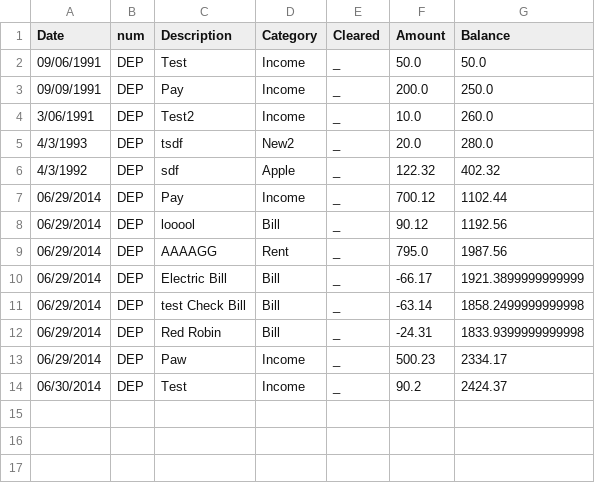
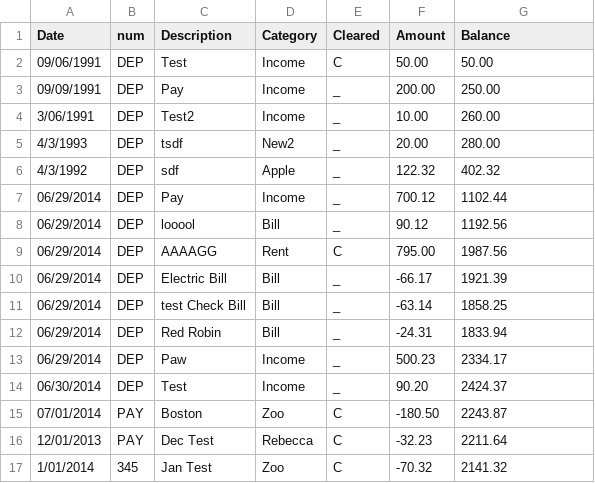
Before and after one commit to himmAllRight/ryMoney, a CSV file: accounts/Ryan/transactionReg.csv, drawn as a sheet.

```diff
--- a/accounts/Ryan/transactionReg.csv
+++ b/accounts/Ryan/transactionReg.csv
@@ -1,6 +1,6 @@
 Date,num,Description,Category,Cleared,Amount,Balance
-09/06/1991,DEP,Test,Income, _ ,50.0,50.0
-09/09/1991,DEP,Pay,Income, _ ,200.0,250.0
-3/06/1991,DEP,Test2,Income, _ ,10.0,260.0
-4/3/1993,DEP,tsdf,New2, _ ,20.0,280.0
+09/06/1991,DEP,Test,Income, C ,50.00,50.00
+09/09/1991,DEP,Pay,Income, _ ,200.00,250.00
+3/06/1991,DEP,Test2,Income, _ ,10.00,260.00
+4/3/1993,DEP,tsdf,New2, _ ,20.00,280.00
 4/3/1992,DEP,sdf,Apple, _ ,122.32,402.32
@@ -8,7 +8,10 @@ Date,num,Description,Category,Cleared,Amount,Balance
 06/29/2014,DEP,looool,Bill, _ ,90.12,1192.56
-06/29/2014,DEP,AAAAGG,Rent, _ ,795.0,1987.56
-06/29/2014,DEP,Electric Bill,Bill, _ ,-66.17,1921.3899999999999
-06/29/2014,DEP,test Check Bill,Bill, _ ,-63.14,1858.2499999999998
-06/29/2014,DEP,Red Robin,Bill, _ ,-24.31,1833.9399999999998
+06/29/2014,DEP,AAAAGG,Rent, C ,795.00,1987.56
+06/29/2014,DEP,Electric Bill,Bill, _ ,-66.17,1921.39
+06/29/2014,DEP,test Check Bill,Bill, _ ,-63.14,1858.25
+06/29/2014,DEP,Red Robin,Bill, _ ,-24.31,1833.94
 06/29/2014,DEP,Paw,Income, _ ,500.23,2334.17
-06/30/2014,DEP,Test ,Income, _ ,90.2,2424.37
+06/30/2014,DEP,Test ,Income, _ ,90.20,2424.37
+07/01/2014,PAY,Boston,Zoo, C ,-180.50,2243.87
+12/01/2013,PAY,Dec Test,Rebecca, C ,-32.23,2211.64
+1/01/2014,345,Jan Test,Zoo, C ,-70.32,2141.32
```
Also changed, not shown: 1 other file.
